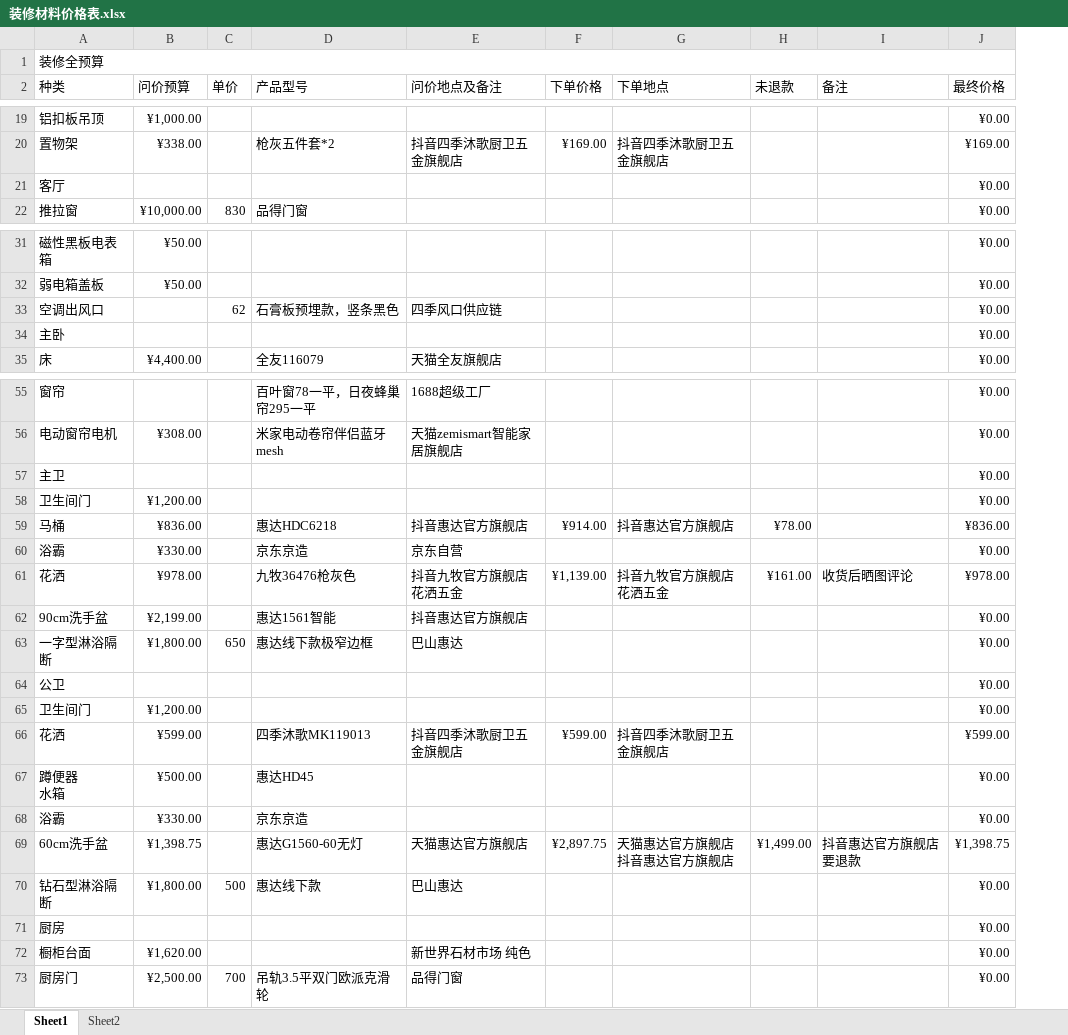
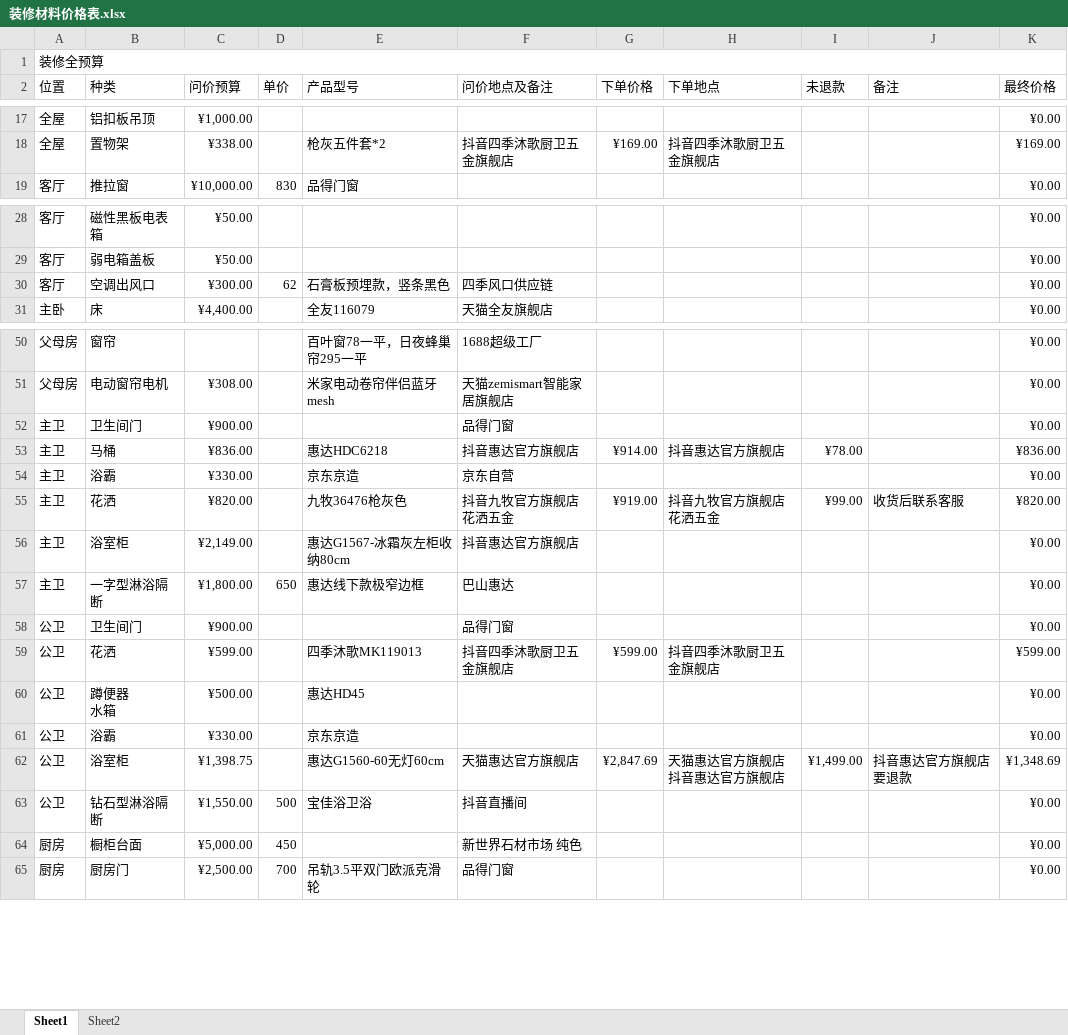
Before and after one commit to SouthWindYin/productivity-tools, an Excel workbook: 装修总结/装修材料价格表.xlsx, sheet Sheet1, drawn as a sheet; only a part is shown, gaps mark what is left out; values as stored, in another font and other column widths than the file's, no cell formats; removed rows and columns are numbered as before the commit, all else as after; the diff covers the shown part only; the diff names each change by its address in the sheet, - before the commit and + after, or states it on an @@ line.

```diff
--- a/装修总结/装修材料价格表.xlsx (sheet Sheet1)
+++ b/装修总结/装修材料价格表.xlsx (sheet Sheet1)
+column A (位置), row 1: 装修全预算; rows 17-19: 全屋 | 全屋 | 客厅; rows 28-31: 客厅 | 客厅 | 客厅 | 主卧; rows 50-55: 父母房 | 父母房 | 主卫 | 主卫 | 主卫 | 主卫; rows 57-65: 主卫 | 公卫 | 公卫 | 公卫 | 公卫 | 公卫 | 公卫 | 厨房 | 厨房
-B1 (种类): 装修全预算
+B1 (种类): (empty)
-A1:J1 merged
-row 21: 客厅 |  |  |  |  |  |  |  |  | ¥0.00
-C30 (问价预算): (empty)
+C30 (问价预算): ¥300.00
-row 34: 主卧 |  |  |  |  |  |  |  |  | ¥0.00
-row 57: 主卫 |  |  |  |  |  |  |  |  | ¥0.00
-C52 (问价预算): ¥1,200.00
+C52 (问价预算): ¥900.00
-F52 (问价地点及备注): (empty)
+F52 (问价地点及备注): 品得门窗
-C55 (问价预算): ¥978.00
+C55 (问价预算): ¥820.00
-G55 (下单价格): ¥1,139.00
+G55 (下单价格): ¥919.00
-I55 (未退款): ¥161.00
+I55 (未退款): ¥99.00
-J55 (备注): 收货后晒图评论
+J55 (备注): 收货后联系客服
-K55 (最终价格): ¥978.00
+K55 (最终价格): ¥820.00
-row 62: 90cm洗手盆 | ¥2,199.00 |  | 惠达1561智能 | 抖音惠达官方旗舰店 |  |  |  |  | ¥0.00
+row 56: 主卫 | 浴室柜 | ¥2,149.00 |  | 惠达G1567-冰霜灰左柜收纳80cm | 抖音惠达官方旗舰店 |  |  |  |  | ¥0.00
-row 64: 公卫 |  |  |  |  |  |  |  |  | ¥0.00
-C58 (问价预算): ¥1,200.00
+C58 (问价预算): ¥900.00
-F58 (问价地点及备注): (empty)
+F58 (问价地点及备注): 品得门窗
-B62 (种类): 60cm洗手盆
+B62 (种类): 浴室柜
-E62 (产品型号): 惠达G1560-60无灯
+E62 (产品型号): 惠达G1560-60无灯60cm
-G62 (下单价格): ¥2,897.75
+G62 (下单价格): ¥2,847.69
-K62 (最终价格): ¥1,398.75
+K62 (最终价格): ¥1,348.69
-C63 (问价预算): ¥1,800.00
+C63 (问价预算): ¥1,550.00
-E63 (产品型号): 惠达线下款
+E63 (产品型号): 宝佳浴卫浴
-F63 (问价地点及备注): 巴山惠达
+F63 (问价地点及备注): 抖音直播间
-row 71: 厨房 |  |  |  |  |  |  |  |  | ¥0.00
-C64 (问价预算): ¥1,620.00
+C64 (问价预算): ¥5,000.00
-D64 (单价): (empty)
+D64 (单价): 450
```
Also changed, not shown: 2 added rows, 6 removed rows and 9 edited cells elsewhere in this sheet, cell formats, formulas that keep their value, 3 other files.
